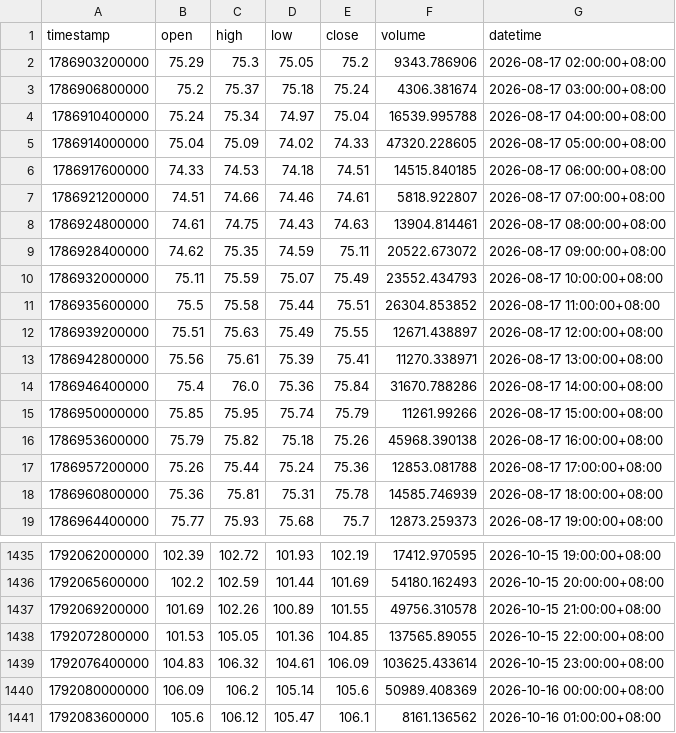
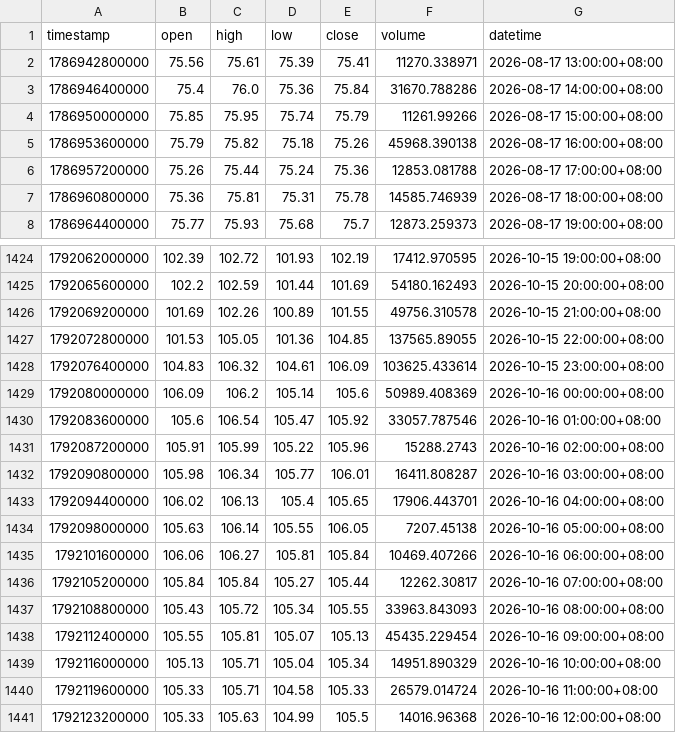
Before and after one commit to JAB18999/sol-perp-quant-report, a CSV file: data/SOLUSDT_1h.csv, drawn as a sheet; only a part is shown, gaps mark what is left out.

```diff
--- a/data/SOLUSDT_1h.csv
+++ b/data/SOLUSDT_1h.csv
@@ -1,13 +1,2 @@
 timestamp,open,high,low,close,volume,datetime
-1786903200000,75.29,75.3,75.05,75.2,9343.786906,2026-08-17 02:00:00+08:00
-1786906800000,75.2,75.37,75.18,75.24,4306.381674,2026-08-17 03:00:00+08:00
-1786910400000,75.24,75.34,74.97,75.04,16539.995788,2026-08-17 04:00:00+08:00
-1786914000000,75.04,75.09,74.02,74.33,47320.228605,2026-08-17 05:00:00+08:00
-1786917600000,74.33,74.53,74.18,74.51,14515.840185,2026-08-17 06:00:00+08:00
-1786921200000,74.51,74.66,74.46,74.61,5818.922807,2026-08-17 07:00:00+08:00
-1786924800000,74.61,74.75,74.43,74.63,13904.814461,2026-08-17 08:00:00+08:00
-1786928400000,74.62,75.35,74.59,75.11,20522.673072,2026-08-17 09:00:00+08:00
-1786932000000,75.11,75.59,75.07,75.49,23552.434793,2026-08-17 10:00:00+08:00
-1786935600000,75.5,75.58,75.44,75.51,26304.853852,2026-08-17 11:00:00+08:00
-1786939200000,75.51,75.63,75.49,75.55,12671.438897,2026-08-17 12:00:00+08:00
 1786942800000,75.56,75.61,75.39,75.41,11270.338971,2026-08-17 13:00:00+08:00
@@ -1440,2 +1429,13 @@ timestamp,open,high,low,close,volume,datetime
 1792080000000,106.09,106.2,105.14,105.6,50989.408369,2026-10-16 00:00:00+08:00
-1792083600000,105.6,106.12,105.47,106.1,8161.136562,2026-10-16 01:00:00+08:00
+1792083600000,105.6,106.54,105.47,105.92,33057.787546,2026-10-16 01:00:00+08:00
+1792087200000,105.91,105.99,105.22,105.96,15288.2743,2026-10-16 02:00:00+08:00
+1792090800000,105.98,106.34,105.77,106.01,16411.808287,2026-10-16 03:00:00+08:00
+1792094400000,106.02,106.13,105.4,105.65,17906.443701,2026-10-16 04:00:00+08:00
+1792098000000,105.63,106.14,105.55,106.05,7207.45138,2026-10-16 05:00:00+08:00
+1792101600000,106.06,106.27,105.81,105.84,10469.407266,2026-10-16 06:00:00+08:00
+1792105200000,105.84,105.84,105.27,105.44,12262.30817,2026-10-16 07:00:00+08:00
+1792108800000,105.43,105.72,105.34,105.55,33963.843093,2026-10-16 08:00:00+08:00
+1792112400000,105.55,105.81,105.07,105.13,45435.229454,2026-10-16 09:00:00+08:00
+1792116000000,105.13,105.71,105.04,105.34,14951.890329,2026-10-16 10:00:00+08:00
+1792119600000,105.33,105.71,104.58,105.33,26579.014724,2026-10-16 11:00:00+08:00
+1792123200000,105.33,105.63,104.99,105.5,14016.96368,2026-10-16 12:00:00+08:00
```
Also changed, not shown: data/SOLUSDT_15m.csv, data/SOLUSDT_2h.csv, 2 other files.
